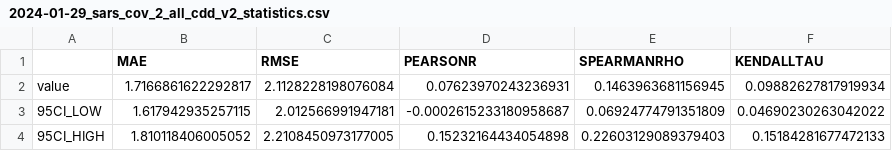
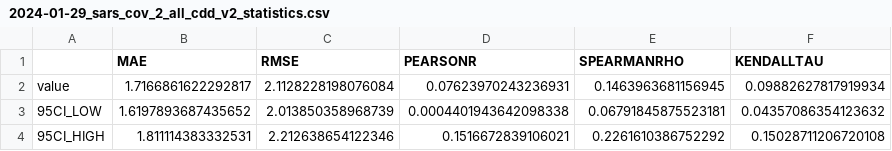
Before and after one commit to asapdiscovery/hindsight-public, a CSV file: plots/detail/docking/per_moleculeset/2024-01-29_sars_cov_2_all_cdd_v2_statistics.csv, drawn as a sheet.

```diff
--- a/plots/detail/docking/per_moleculeset/2024-01-29_sars_cov_2_all_cdd_v2_statistics.csv
+++ b/plots/detail/docking/per_moleculeset/2024-01-29_sars_cov_2_all_cdd_v2_statistics.csv
@@ -2,3 +2,3 @@
 value,1.7166861622292817,2.1128228198076084,0.07623970243236931,0.1463963681156945,0.09882627817919934
-95CI_LOW,1.617942935257115,2.012566991947181,-0.0002615233180958687,0.06924774791351809,0.04690230263042022
-95CI_HIGH,1.810118406005052,2.2108450973177005,0.15232164434054898,0.22603129089379403,0.15184281677472133
+95CI_LOW,1.6197893687435652,2.013850358968739,0.0004401943642098338,0.06791845875523181,0.04357086354123632
+95CI_HIGH,1.811114383332531,2.212638654122346,0.1516672839106021,0.2261610386752292,0.15028711206720108
```
Also changed, not shown: plots/detail/docking/per_moleculeset/2023-07-31-MAC1-FEP-retro-docking-stereo-test_statistics.csv, plots/detail/docking/per_moleculeset/RuleDesign_AllRules-ASAP-0000272_statistics.csv, 39 other files.
